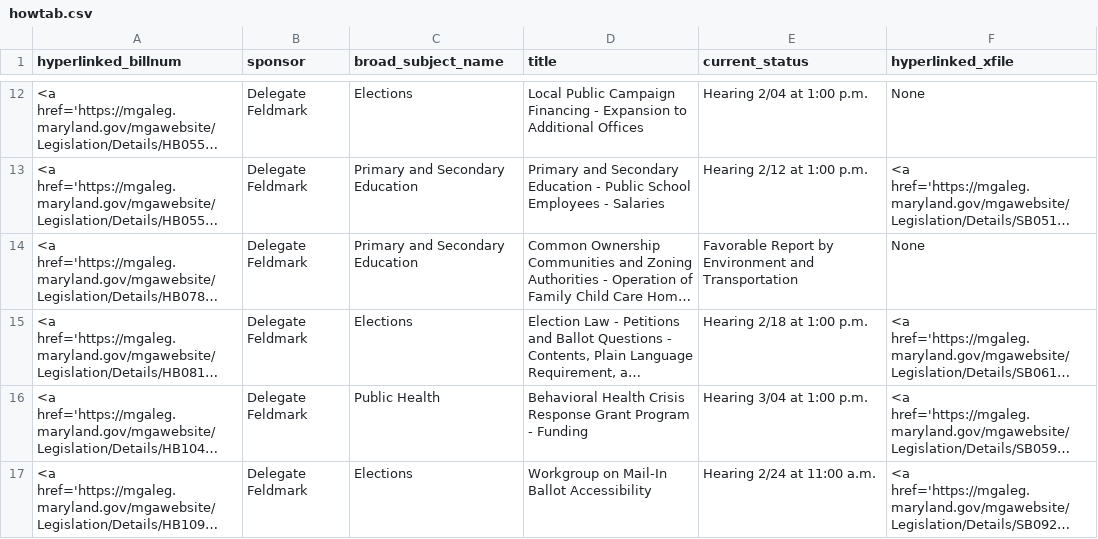
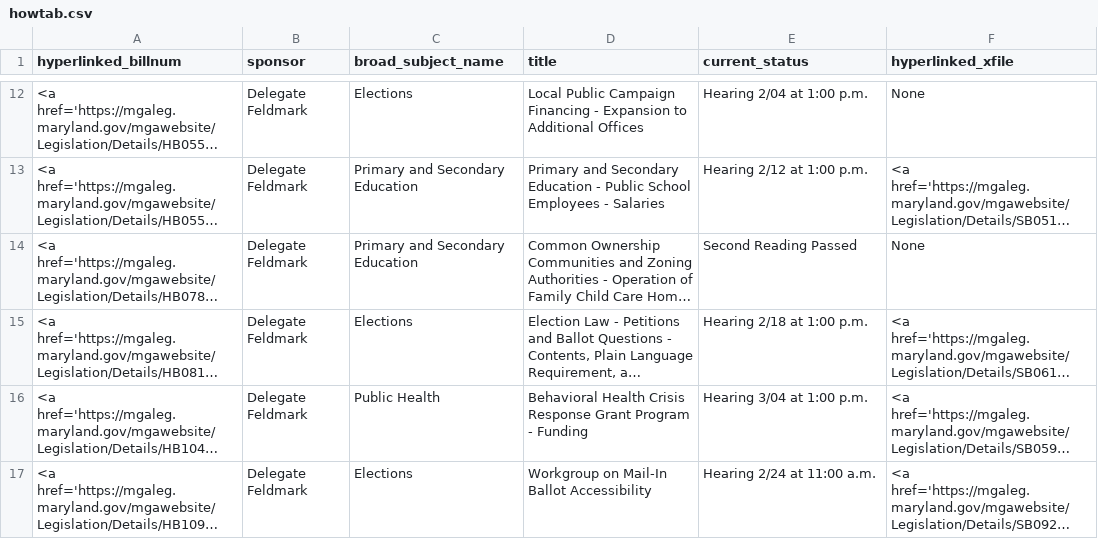
Before and after one commit to Baltimore-Sun/md-ga-bill-tracker, a CSV file: howtab.csv, drawn as a sheet; only a part is shown, gaps mark what is left out; long unchanged cells end in …; the diff names each change by its address in the sheet, - before the commit and + after, or states it on an @@ line.

```diff
--- a/howtab.csv
+++ b/howtab.csv
-E14 (current_status): Favorable Report by Environment and Transportation
+E14 (current_status): Second Reading Passed
```
Also changed, not shown: aatab.csv, hartab.csv.
